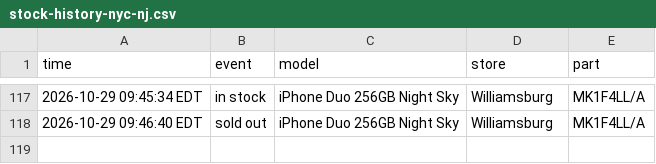
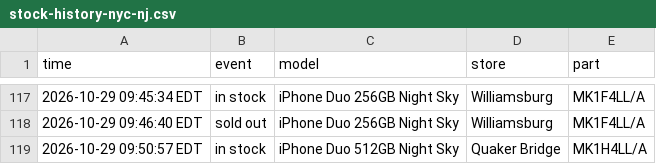
Before and after one commit to abkicks516/iphone-duo-monitor, a CSV file: stock-history-nyc-nj.csv, drawn as a sheet; only a part is shown, gaps mark what is left out; the diff names each change by its address in the sheet, - before the commit and + after, or states it on an @@ line.

Commit message:
Stock history: 1 in, 0 out

```diff
--- a/stock-history-nyc-nj.csv
+++ b/stock-history-nyc-nj.csv
+row 119: 2026-10-29 09:50:57 EDT | in stock | iPhone Duo 512GB Night Sky | Quaker Bridge | MK1H4LL/A
```
